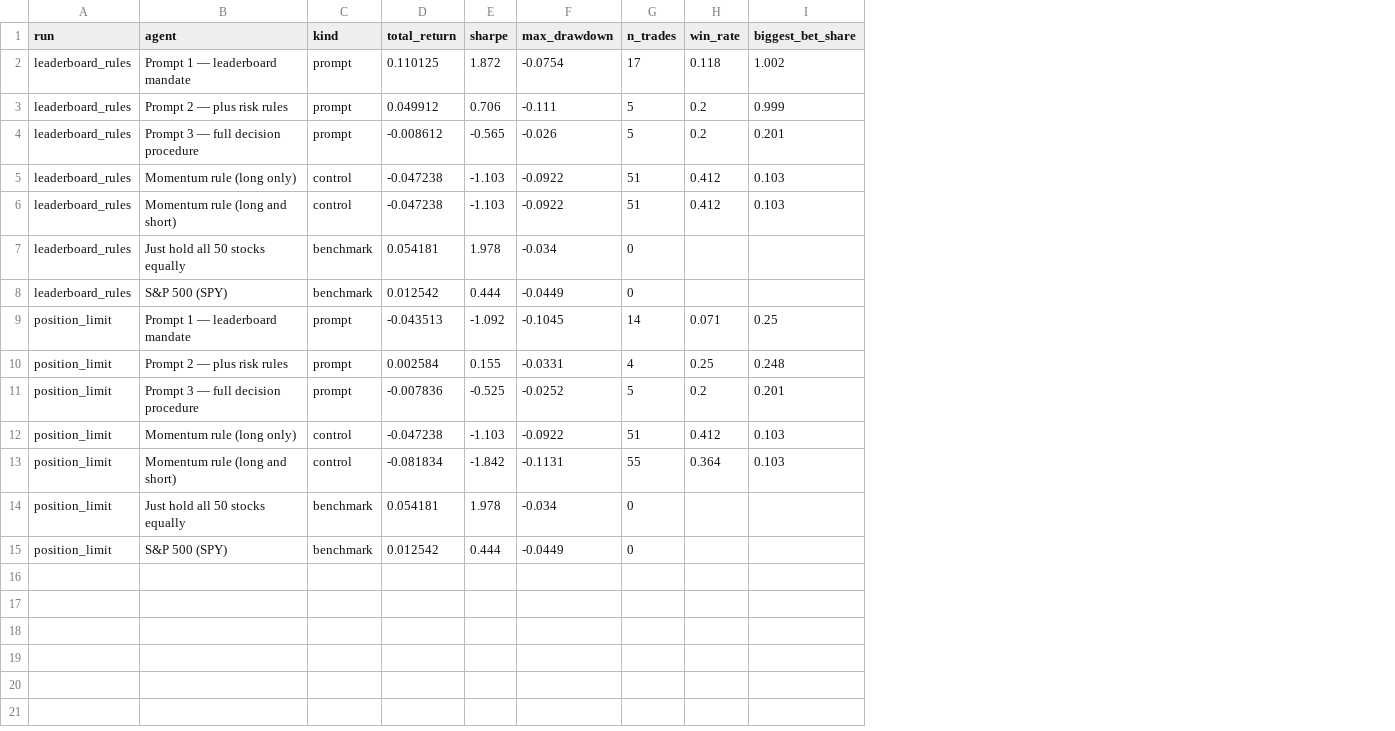
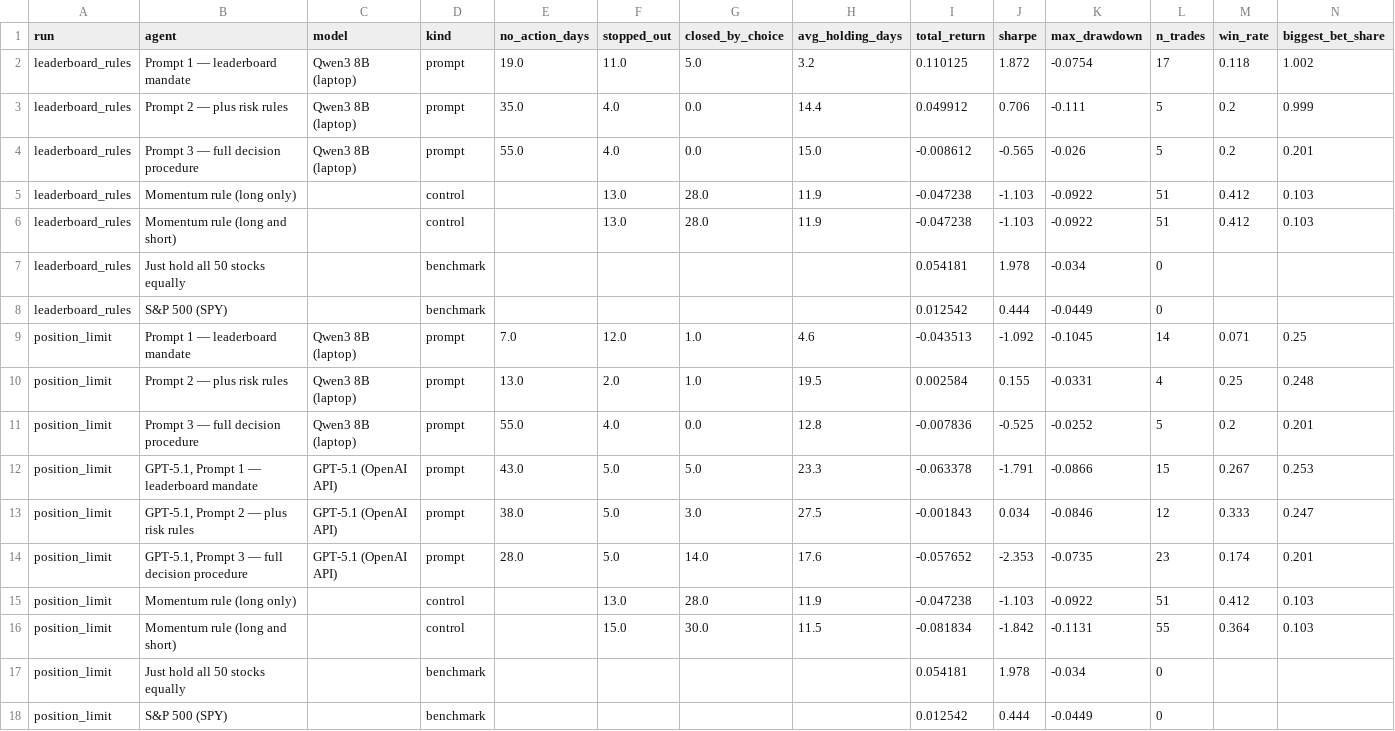
Before and after one commit to Barrelet/agent-alpha-bench, a CSV file: data/summary/agents.csv, drawn as a sheet; only a part is shown; rows hold the shown columns only; the diff names each change by its address in the sheet, - before the commit and + after, or states it on an @@ line.

Commit message:
Hosted frontier backend and GPT-5.1 runs under the position limit; notebook 04 rewritten for two models

```diff
--- a/data/summary/agents.csv
+++ b/data/summary/agents.csv
+column C (model), rows 2-11: Qwen3 8B (laptop) | Qwen3 8B (laptop) | Qwen3 8B (laptop) |  |  |  |  | Qwen3 8B (laptop) | Qwen3 8B (laptop) | Qwen3 8B (laptop)
+column E (no_action_days), rows 2-11: 19.0 | 35.0 | 55.0 |  |  |  |  | 7.0 | 13.0 | 55.0
+column F (stopped_out), rows 2-11: 11.0 | 4.0 | 4.0 | 13.0 | 13.0 |  |  | 12.0 | 2.0 | 4.0; rows 15-16: 13.0 | 15.0
+column G (closed_by_choice), rows 2-11: 5.0 | 0.0 | 0.0 | 28.0 | 28.0 |  |  | 1.0 | 1.0 | 0.0; rows 15-16: 28.0 | 30.0
+column H (avg_holding_days), rows 2-11: 3.2 | 14.4 | 15.0 | 11.9 | 11.9 |  |  | 4.6 | 19.5 | 12.8; rows 15-16: 11.9 | 11.5
+row 12: position_limit | GPT-5.1, Prompt 1 — leaderboard mandate | GPT-5.1 (OpenAI API) | prompt | 43.0 | 5.0 | 5.0 | 23.3 | -0.063378 | -1.791 | -0.0866 | 15 | 0.267 | 0.253
+row 13: position_limit | GPT-5.1, Prompt 2 — plus risk rules | GPT-5.1 (OpenAI API) | prompt | 38.0 | 5.0 | 3.0 | 27.5 | -0.001843 | 0.034 | -0.0846 | 12 | 0.333 | 0.247
+row 14: position_limit | GPT-5.1, Prompt 3 — full decision procedure | GPT-5.1 (OpenAI API) | prompt | 28.0 | 5.0 | 14.0 | 17.6 | -0.057652 | -2.353 | -0.0735 | 23 | 0.174 | 0.201
```
Also changed, not shown: 19 other files.
